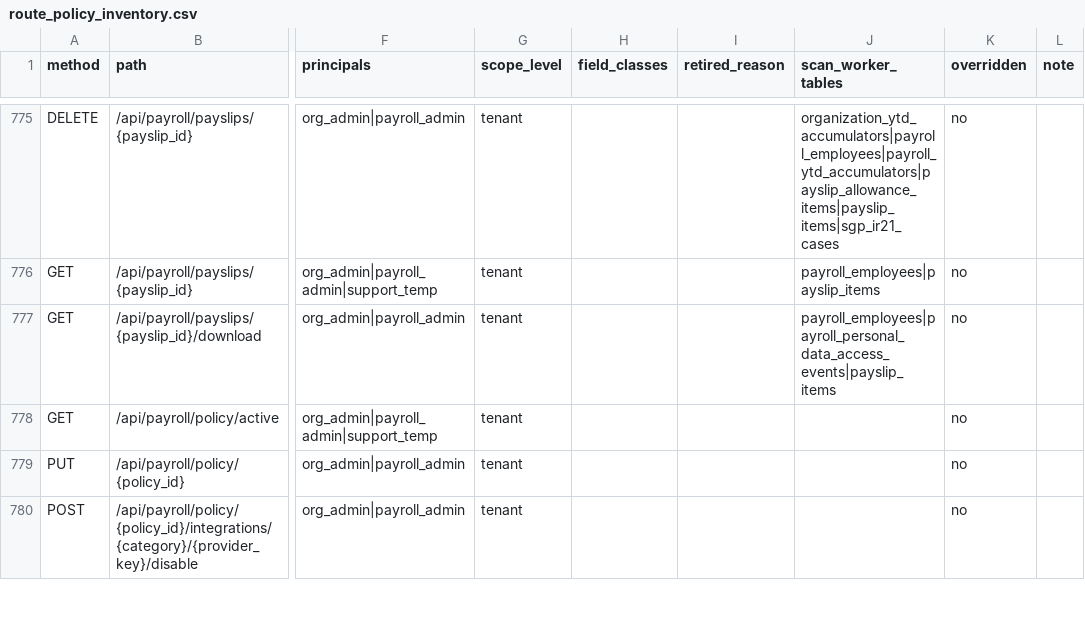
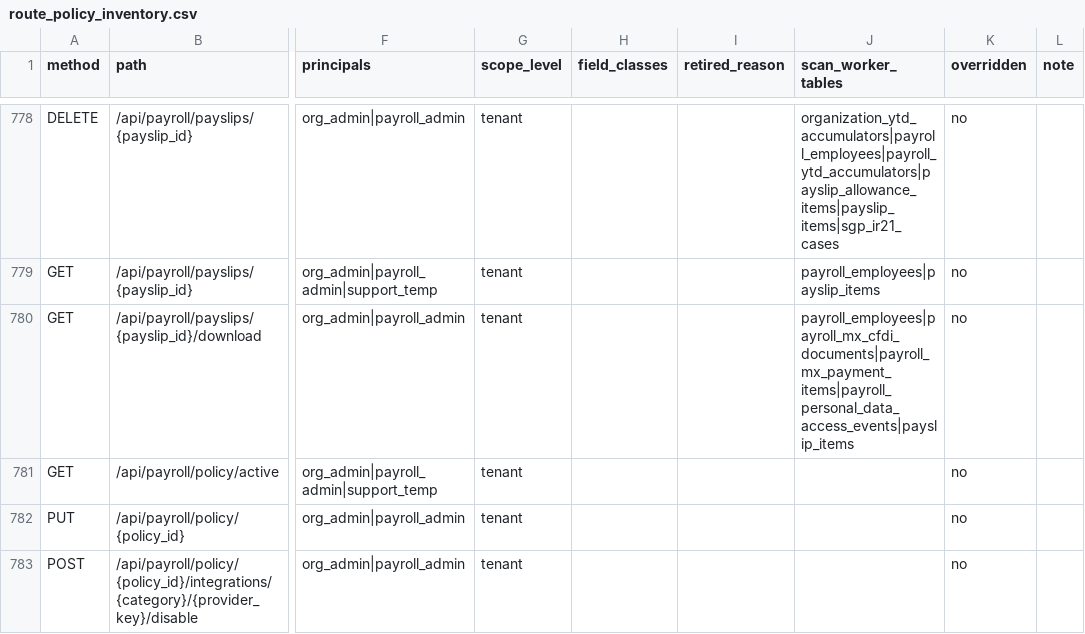
Before and after one commit to ZoikoGroup/zoiko-payroll-platform, a CSV file: docs/privacy/route_policy_inventory.csv, drawn as a sheet; only a part is shown, gaps mark what is left out; addresses are those after the commit; the diff covers the shown part only; the diff names each change by its address in the sheet, - before the commit and + after, or states it on an @@ line.

```diff
--- a/docs/privacy/route_policy_inventory.csv
+++ b/docs/privacy/route_policy_inventory.csv
-J780 (scan_worker_tables): payroll_employees|payroll_personal_data_access_events|payslip_items
+J780 (scan_worker_tables): payroll_employees|payroll_mx_cfdi_documents|payroll_mx_payment_items|payroll_personal_data_access_events|payslip_items
```
Also changed, not shown: 3 added rows and 4 edited cells elsewhere in this file, 26 other files.
